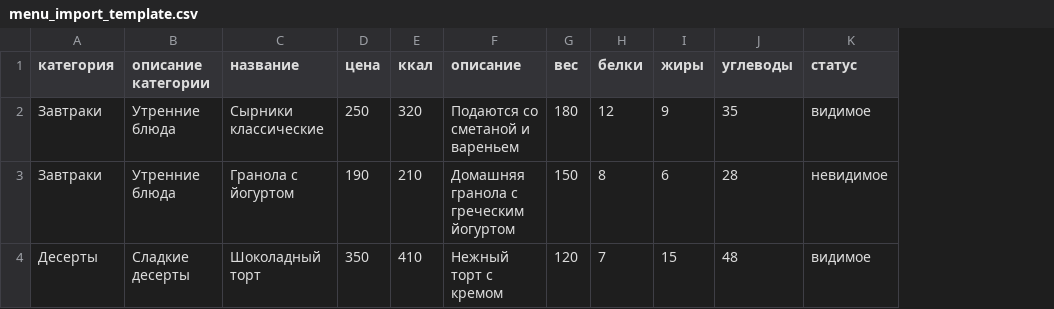
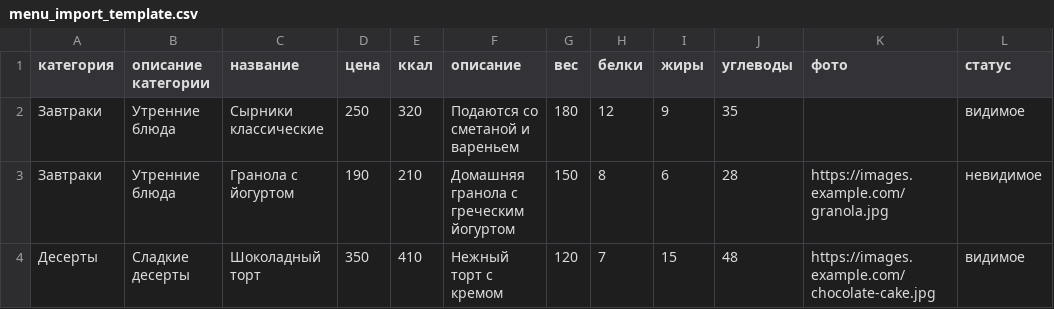
Before and after one commit to Codilum/taam, a CSV file: public/examples/menu_import_template.csv, drawn as a sheet; the diff names each change by its address in the sheet, - before the commit and + after, or states it on an @@ line.

```diff
--- a/public/examples/menu_import_template.csv
+++ b/public/examples/menu_import_template.csv
+column K (фото), rows 3-4: https://images.example.com/granola.jpg | https://images.example.com/chocolate-cake.jpg
```
Also changed, not shown: src/public/examples/menu_import_template.csv, 3 other files.
